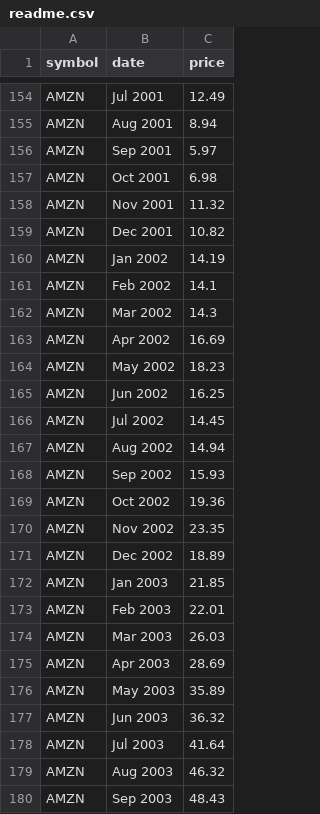
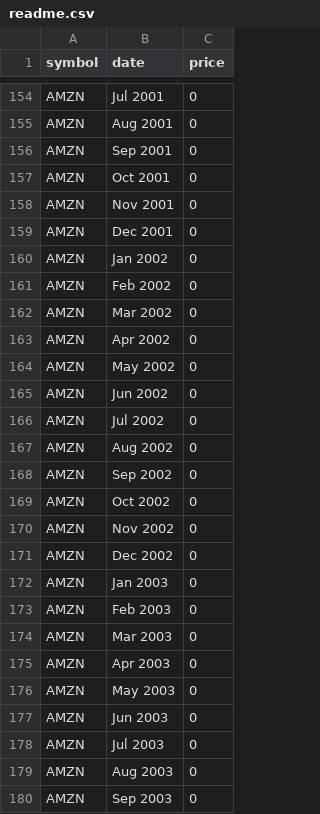
Before and after one commit to ronksim/Repo-15, a CSV file: client/readme.csv, drawn as a sheet; only a part is shown, gaps mark what is left out; the diff covers the shown part only; the diff names each change by its address in the sheet, - before the commit and + after, or states it on an @@ line.

```diff
--- a/client/readme.csv
+++ b/client/readme.csv
-C154 (price): 12.49
+C154 (price): 0
-C155 (price): 8.94
+C155 (price): 0
-C156 (price): 5.97
+C156 (price): 0
-C157 (price): 6.98
+C157 (price): 0
-C158 (price): 11.32
+C158 (price): 0
-C159 (price): 10.82
+C159 (price): 0
-C160 (price): 14.19
+C160 (price): 0
-C161 (price): 14.1
+C161 (price): 0
-C162 (price): 14.3
+C162 (price): 0
-C163 (price): 16.69
+C163 (price): 0
-C164 (price): 18.23
+C164 (price): 0
-C165 (price): 16.25
+C165 (price): 0
-C166 (price): 14.45
+C166 (price): 0
-C167 (price): 14.94
+C167 (price): 0
-C168 (price): 15.93
+C168 (price): 0
-C169 (price): 19.36
+C169 (price): 0
-C170 (price): 23.35
+C170 (price): 0
-C171 (price): 18.89
+C171 (price): 0
-C172 (price): 21.85
+C172 (price): 0
-C173 (price): 22.01
+C173 (price): 0
-C174 (price): 26.03
+C174 (price): 0
-C175 (price): 28.69
+C175 (price): 0
-C176 (price): 35.89
+C176 (price): 0
-C177 (price): 36.32
+C177 (price): 0
-C178 (price): 41.64
+C178 (price): 0
-C179 (price): 46.32
+C179 (price): 0
-C180 (price): 48.43
+C180 (price): 0
```
Also changed, not shown: 105 edited cells elsewhere in this file, 2 other files.
